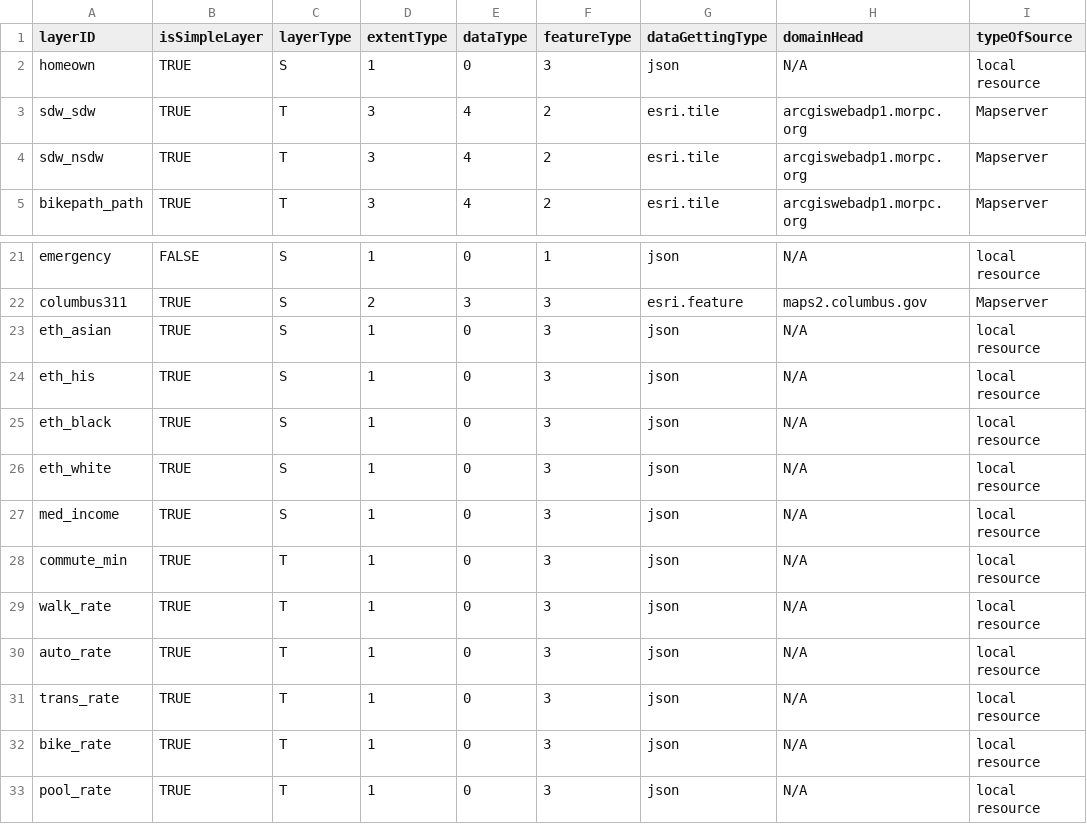
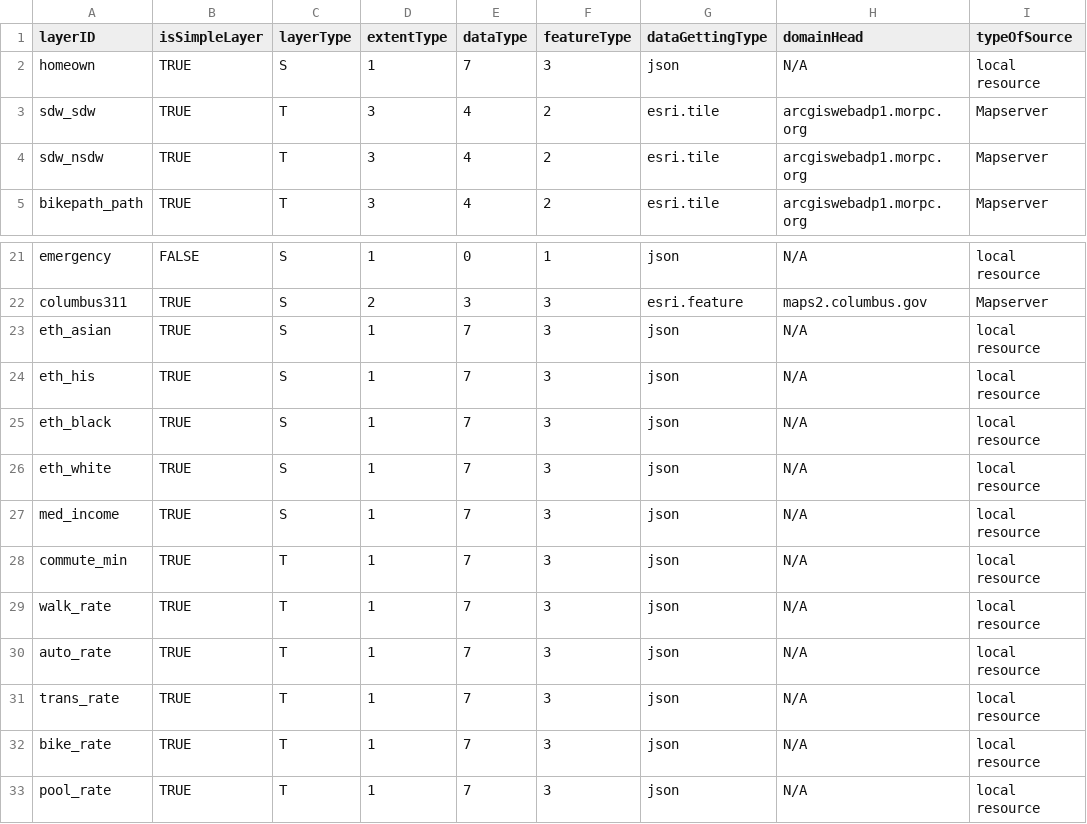
Before and after one commit to luyuliu/CURIO-Map, a CSV file: data/inventory.csv, drawn as a sheet; only a part is shown, gaps mark what is left out; the diff names each change by its address in the sheet, - before the commit and + after, or states it on an @@ line.

Commit message:
Update inventory

```diff
--- a/data/inventory.csv
+++ b/data/inventory.csv
-E2 (dataType): 0
+E2 (dataType): 7
-E23:E33 (dataType): 0
+E23:E33 (dataType): 7
```
Also changed, not shown: 4 other files.
